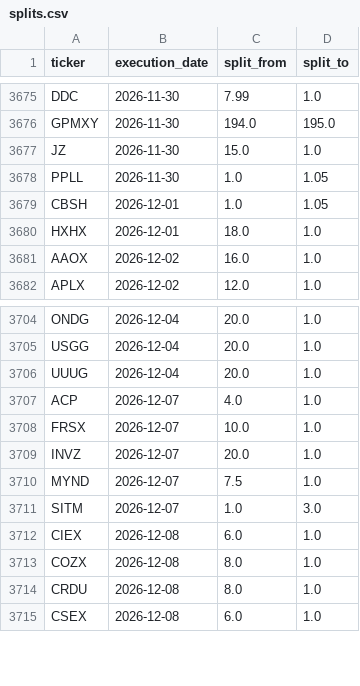
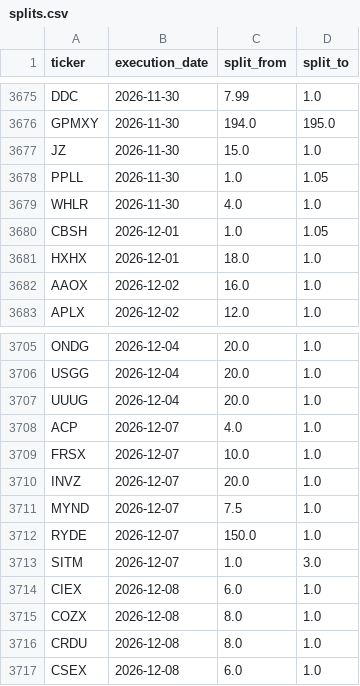
Before and after one commit to az123-stack/breadth-monitor, a CSV file: data/splits.csv, drawn as a sheet; only a part is shown, gaps mark what is left out.

```diff
--- a/data/splits.csv
+++ b/data/splits.csv
@@ -3678,2 +3678,3 @@ JZ,2026-11-30,15.0,1.0
 PPLL,2026-11-30,1.0,1.05
+WHLR,2026-11-30,4.0,1.0
 CBSH,2026-12-01,1.0,1.05
@@ -3710,2 +3711,3 @@ INVZ,2026-12-07,20.0,1.0
 MYND,2026-12-07,7.5,1.0
+RYDE,2026-12-07,150.0,1.0
 SITM,2026-12-07,1.0,3.0
```
Also changed, not shown: 6 other files.
